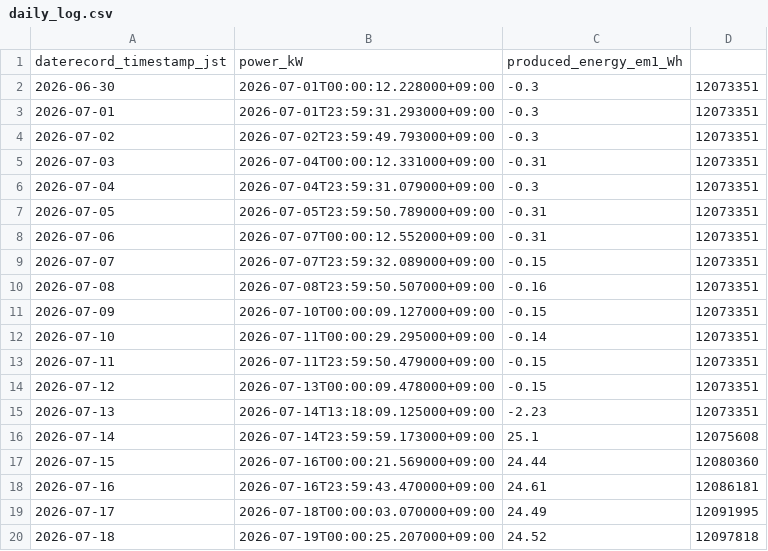
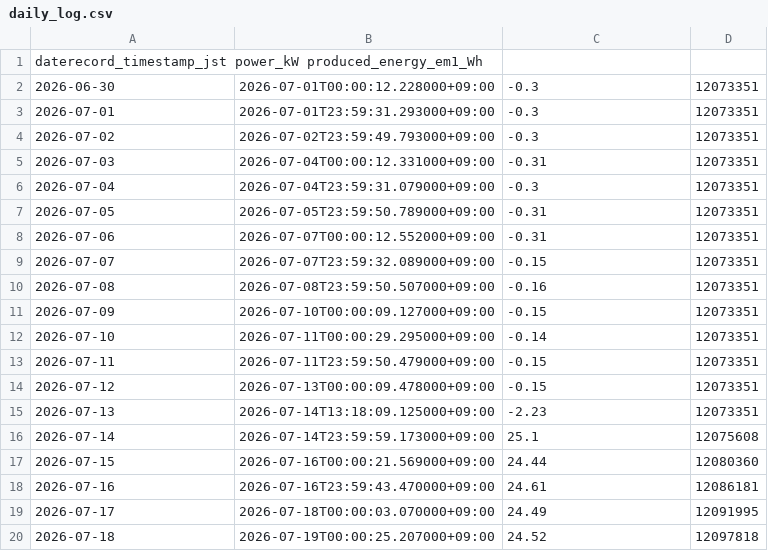
Before and after one commit to choppaman79/volter, a CSV file: data/daily_log.csv, drawn as a sheet; removed rows and columns are numbered as before the commit, all else as after; the diff names each change by its address in the sheet, - before the commit and + after, or states it on an @@ line.

Commit message:
Update daily_log.csv

```diff
--- a/data/daily_log.csv
+++ b/data/daily_log.csv
-row 1: daterecord_timestamp_jst | power_kW | produced_energy_em1_Wh
+row 1: daterecord_timestamp_jst power_kW produced_energy_em1_Wh
```
